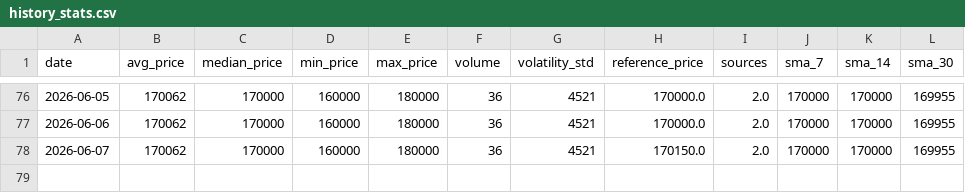
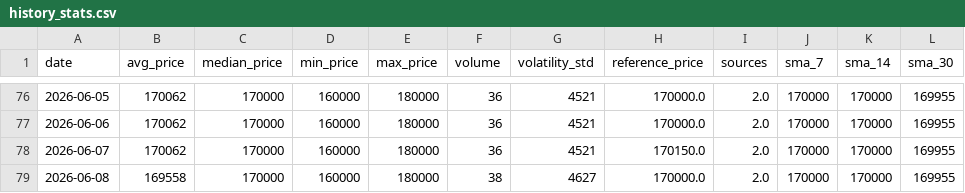
Before and after one commit to AbelV22/project-foundation, a CSV file: public/history_stats.csv, drawn as a sheet; only a part is shown, gaps mark what is left out; the diff names each change by its address in the sheet, - before the commit and + after, or states it on an @@ line.

```diff
--- a/public/history_stats.csv
+++ b/public/history_stats.csv
+row 79: 2026-06-08 | 169558 | 170000 | 160000 | 180000 | 38 | 4627 | 170000.0 | 2.0 | 170000 | 170000 | 169955
```
Also changed, not shown: 3 other files.
